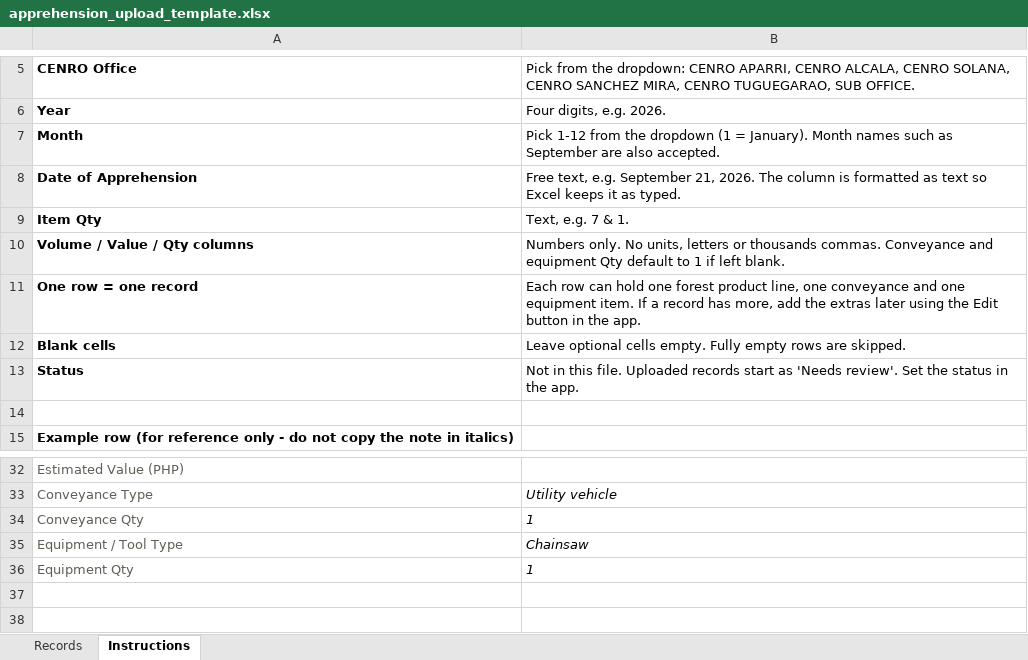
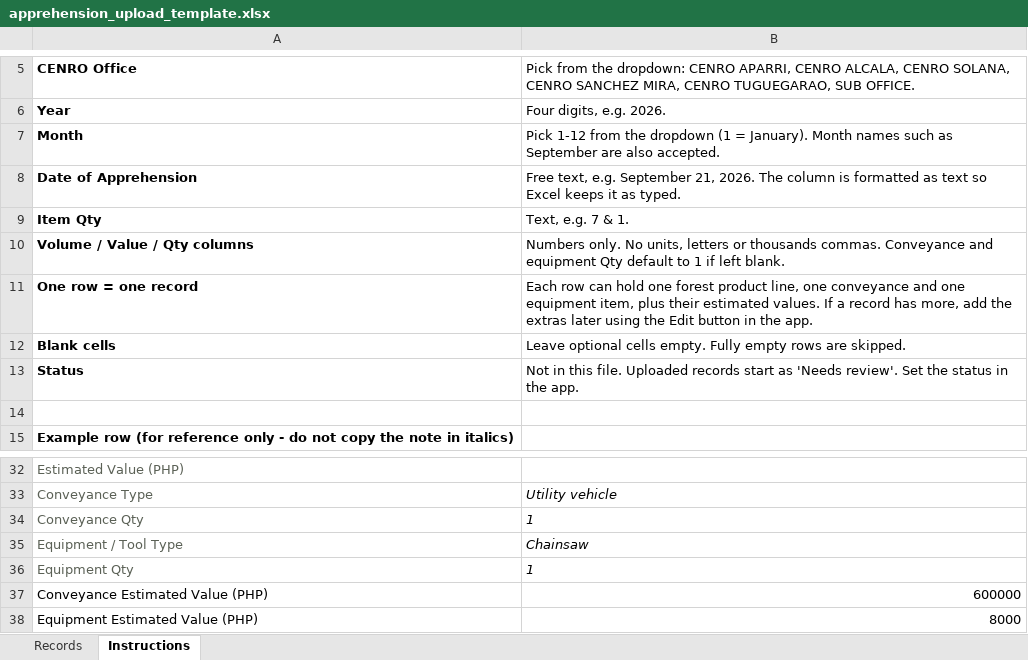
Before and after one commit to jerimar-only/mes-app, an Excel workbook: public/apprehension_upload_template.xlsx, sheet Instructions, drawn as a sheet; only a part is shown, gaps mark what is left out; values as stored, in another font and other column widths than the file's, no borders; the diff names each change by its address in the sheet, - before the commit and + after, or states it on an @@ line.

Commit message:
Add Conveyance/Equipment estimated value columns to upload template

```diff
--- a/public/apprehension_upload_template.xlsx (sheet Instructions)
+++ b/public/apprehension_upload_template.xlsx (sheet Instructions)
-B11: …one equipment item. If a…
+B11: …one equipment item, plus their estimated values. If a…
+row 37: Conveyance Estimated Value (PHP) | 600000
+row 38: Equipment Estimated Value (PHP) | 8000
```
Also changed, not shown: sheet Records, 5 other files.
